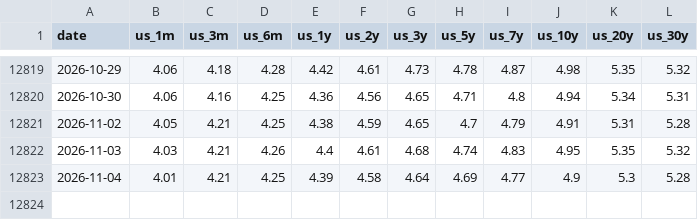
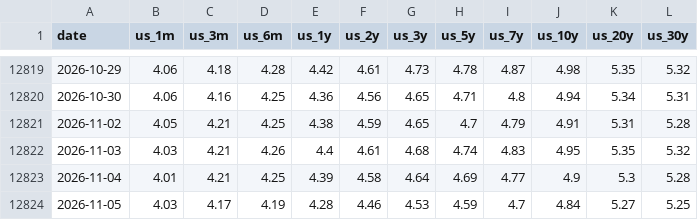
Before and after one commit to alpha-ai-mvp/daily-static-data, a CSV file: general_rates_db_InterestRates.csv, drawn as a sheet; only a part is shown, gaps mark what is left out.

```diff
--- a/general_rates_db_InterestRates.csv
+++ b/general_rates_db_InterestRates.csv
@@ -12823 +12823,2 @@ date,us_1m,us_3m,us_6m,us_1y,us_2y,us_3y,us_5y,us_7y,us_10y,us_20y,us_30y
 2026-11-04,4.01,4.21,4.25,4.39,4.58,4.64,4.69,4.77,4.9,5.3,5.28
+2026-11-05,4.03,4.17,4.19,4.28,4.46,4.53,4.59,4.7,4.84,5.27,5.25
```
Also changed, not shown: general_rates_db_CreditSpreads.csv, volatility.csv.
